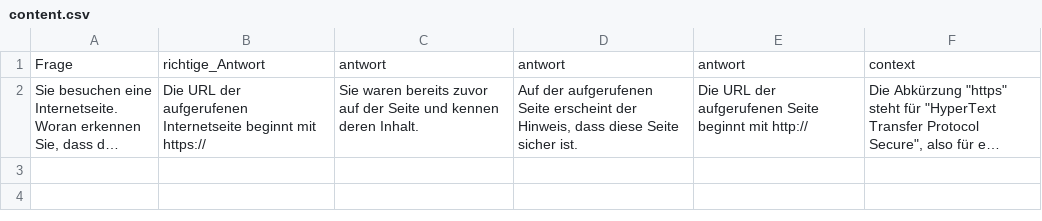
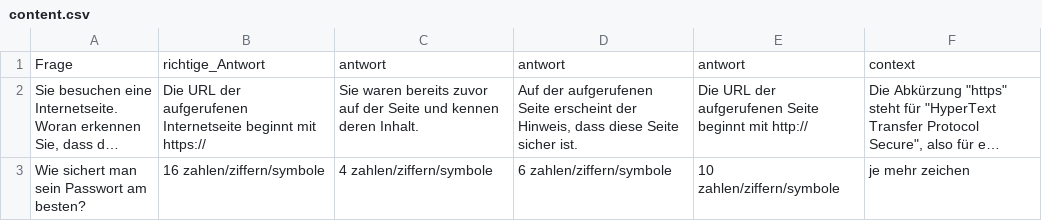
Before and after one commit to xNaCly/semikurs-code, a CSV file: gen_questions/content.csv, drawn as a sheet; long unchanged cells end in …; the diff names each change by its address in the sheet, - before the commit and + after, or states it on an @@ line.

```diff
--- a/gen_questions/content.csv
+++ b/gen_questions/content.csv
+row 3: Wie sichert man sein Passwort am besten? | 16 zahlen/ziffern/symbole | 4 zahlen/ziffern/symbole | 6 zahlen/ziffern/symbole | 10 zahlen/ziffern/symbole | je mehr zeichen
```
Also changed, not shown: 3 other files.
